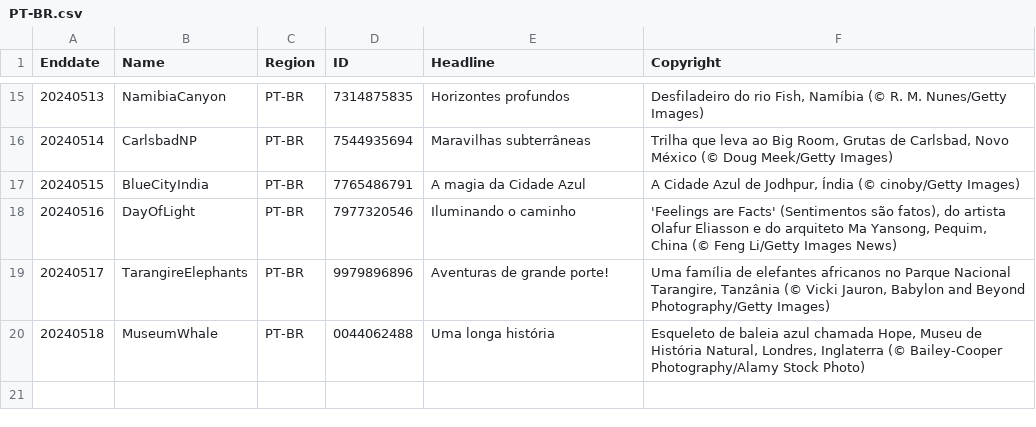
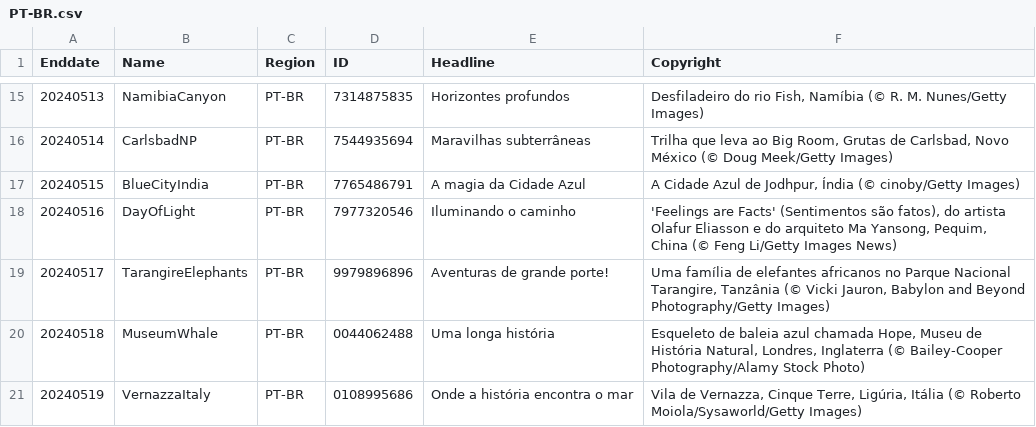
Before and after one commit to tauyoungsama/imageArchive, a CSV file: metadata/PT-BR.csv, drawn as a sheet; only a part is shown, gaps mark what is left out; the diff names each change by its address in the sheet, - before the commit and + after, or states it on an @@ line.

```diff
--- a/metadata/PT-BR.csv
+++ b/metadata/PT-BR.csv
+row 21: 20240519 | VernazzaItaly | PT-BR | 0108995686 | Onde a história encontra o mar | Vila de Vernazza, Cinque Terre, Ligúria, Itália (© Roberto Moiola/Sysaworld/Getty Images)
```
Also changed, not shown: metadata/DE-DE.csv, metadata/EN-CA.csv, 9 other files.
